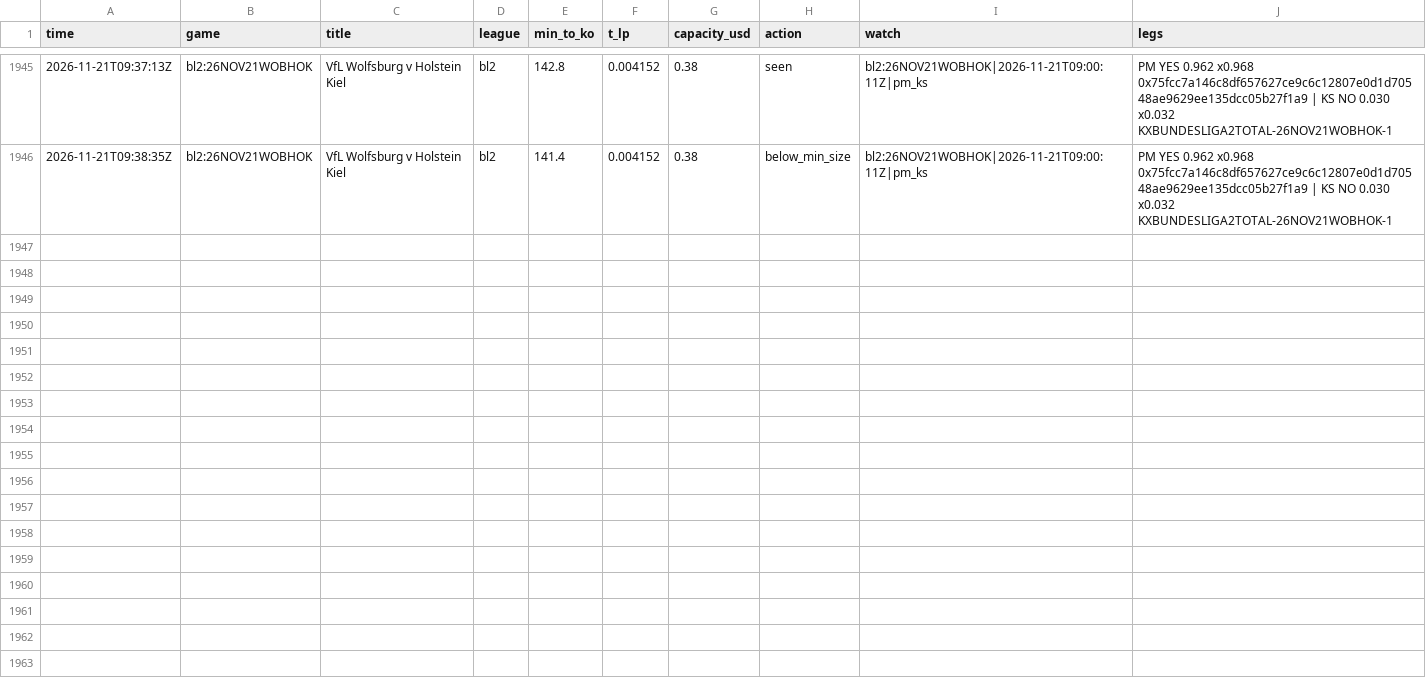
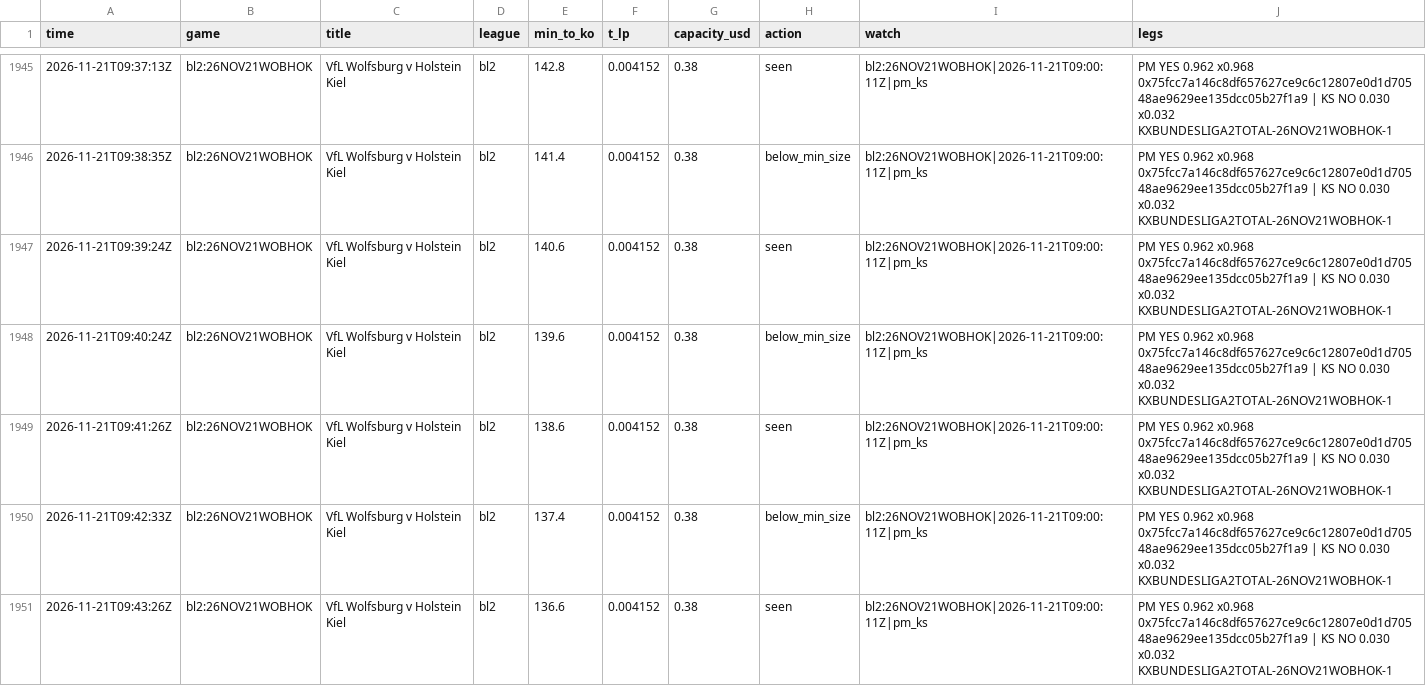
Before and after one commit to TFGdeprova/tfg-upf-test, a CSV file: results/opportunities.csv, drawn as a sheet; only a part is shown, gaps mark what is left out; the diff covers the shown part only; the diff names each change by its address in the sheet, - before the commit and + after, or states it on an @@ line.

```diff
--- a/results/opportunities.csv
+++ b/results/opportunities.csv
+row 1947: 2026-11-21T09:39:24Z | bl2:26NOV21WOBHOK | VfL Wolfsburg v Holstein Kiel | bl2 | 140.6 | 0.004152 | 0.38 | seen | bl2:26NOV21WOBHOK|2026-11-21T09:00:11Z|pm_ks | PM YES 0.962 x0.968 0x75fcc7a146c8df657627ce9c6c12807e0d1d70548ae9629ee135dcc05b27f1a9 | KS NO 0.030 x0.032 KXBUNDESLIGA2TOTAL-26NOV21WOBHOK-1
+row 1948: 2026-11-21T09:40:24Z | bl2:26NOV21WOBHOK | VfL Wolfsburg v Holstein Kiel | bl2 | 139.6 | 0.004152 | 0.38 | below_min_size | bl2:26NOV21WOBHOK|2026-11-21T09:00:11Z|pm_ks | PM YES 0.962 x0.968 0x75fcc7a146c8df657627ce9c6c12807e0d1d70548ae9629ee135dcc05b27f1a9 | KS NO 0.030 x0.032 KXBUNDESLIGA2TOTAL-26NOV21WOBHOK-1
+row 1949: 2026-11-21T09:41:26Z | bl2:26NOV21WOBHOK | VfL Wolfsburg v Holstein Kiel | bl2 | 138.6 | 0.004152 | 0.38 | seen | bl2:26NOV21WOBHOK|2026-11-21T09:00:11Z|pm_ks | PM YES 0.962 x0.968 0x75fcc7a146c8df657627ce9c6c12807e0d1d70548ae9629ee135dcc05b27f1a9 | KS NO 0.030 x0.032 KXBUNDESLIGA2TOTAL-26NOV21WOBHOK-1
+row 1950: 2026-11-21T09:42:33Z | bl2:26NOV21WOBHOK | VfL Wolfsburg v Holstein Kiel | bl2 | 137.4 | 0.004152 | 0.38 | below_min_size | bl2:26NOV21WOBHOK|2026-11-21T09:00:11Z|pm_ks | PM YES 0.962 x0.968 0x75fcc7a146c8df657627ce9c6c12807e0d1d70548ae9629ee135dcc05b27f1a9 | KS NO 0.030 x0.032 KXBUNDESLIGA2TOTAL-26NOV21WOBHOK-1
+row 1951: 2026-11-21T09:43:26Z | bl2:26NOV21WOBHOK | VfL Wolfsburg v Holstein Kiel | bl2 | 136.6 | 0.004152 | 0.38 | seen | bl2:26NOV21WOBHOK|2026-11-21T09:00:11Z|pm_ks | PM YES 0.962 x0.968 0x75fcc7a146c8df657627ce9c6c12807e0d1d70548ae9629ee135dcc05b27f1a9 | KS NO 0.030 x0.032 KXBUNDESLIGA2TOTAL-26NOV21WOBHOK-1
```
Also changed, not shown: 15 added rows elsewhere in this file, results/depth.csv, results/rechecks.csv, 3 other files.
